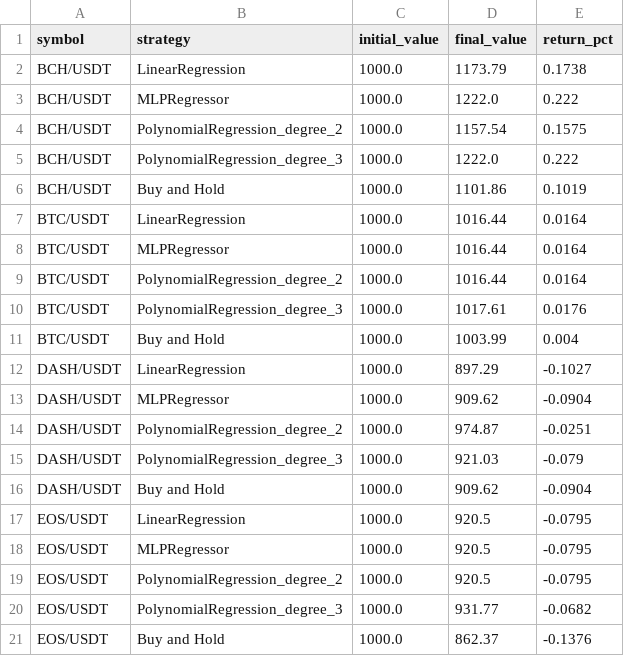
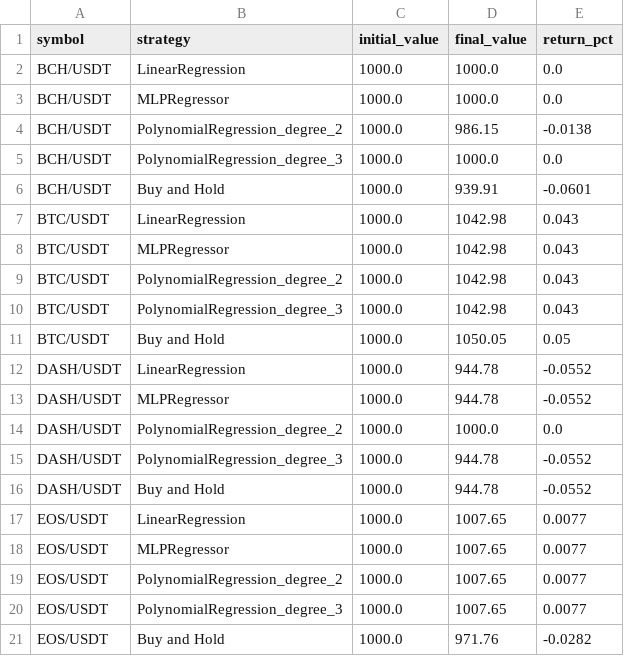
Before and after one commit to ronenfilho/cripto_analytics, a CSV file: data/processed/simulation_results_consolidated.csv, drawn as a sheet; only a part is shown; the diff covers the shown part only.

```diff
--- a/data/processed/simulation_results_consolidated.csv
+++ b/data/processed/simulation_results_consolidated.csv
@@ -1,21 +1,21 @@
 symbol,strategy,initial_value,final_value,return_pct
-BCH/USDT,LinearRegression,1000.0,1173.79,0.1738
-BCH/USDT,MLPRegressor,1000.0,1222.0,0.222
-BCH/USDT,PolynomialRegression_degree_2,1000.0,1157.54,0.1575
-BCH/USDT,PolynomialRegression_degree_3,1000.0,1222.0,0.222
-BCH/USDT,Buy and Hold,1000.0,1101.86,0.1019
-BTC/USDT,LinearRegression,1000.0,1016.44,0.0164
-BTC/USDT,MLPRegressor,1000.0,1016.44,0.0164
-BTC/USDT,PolynomialRegression_degree_2,1000.0,1016.44,0.0164
-BTC/USDT,PolynomialRegression_degree_3,1000.0,1017.61,0.0176
-BTC/USDT,Buy and Hold,1000.0,1003.99,0.004
-DASH/USDT,LinearRegression,1000.0,897.29,-0.1027
-DASH/USDT,MLPRegressor,1000.0,909.62,-0.0904
-DASH/USDT,PolynomialRegression_degree_2,1000.0,974.87,-0.0251
-DASH/USDT,PolynomialRegression_degree_3,1000.0,921.03,-0.079
-DASH/USDT,Buy and Hold,1000.0,909.62,-0.0904
-EOS/USDT,LinearRegression,1000.0,920.5,-0.0795
-EOS/USDT,MLPRegressor,1000.0,920.5,-0.0795
-EOS/USDT,PolynomialRegression_degree_2,1000.0,920.5,-0.0795
-EOS/USDT,PolynomialRegression_degree_3,1000.0,931.77,-0.0682
-EOS/USDT,Buy and Hold,1000.0,862.37,-0.1376
+BCH/USDT,LinearRegression,1000.0,1000.0,0.0
+BCH/USDT,MLPRegressor,1000.0,1000.0,0.0
+BCH/USDT,PolynomialRegression_degree_2,1000.0,986.15,-0.0138
+BCH/USDT,PolynomialRegression_degree_3,1000.0,1000.0,0.0
+BCH/USDT,Buy and Hold,1000.0,939.91,-0.0601
+BTC/USDT,LinearRegression,1000.0,1042.98,0.043
+BTC/USDT,MLPRegressor,1000.0,1042.98,0.043
+BTC/USDT,PolynomialRegression_degree_2,1000.0,1042.98,0.043
+BTC/USDT,PolynomialRegression_degree_3,1000.0,1042.98,0.043
+BTC/USDT,Buy and Hold,1000.0,1050.05,0.05
+DASH/USDT,LinearRegression,1000.0,944.78,-0.0552
+DASH/USDT,MLPRegressor,1000.0,944.78,-0.0552
+DASH/USDT,PolynomialRegression_degree_2,1000.0,1000.0,0.0
+DASH/USDT,PolynomialRegression_degree_3,1000.0,944.78,-0.0552
+DASH/USDT,Buy and Hold,1000.0,944.78,-0.0552
+EOS/USDT,LinearRegression,1000.0,1007.65,0.0077
+EOS/USDT,MLPRegressor,1000.0,1007.65,0.0077
+EOS/USDT,PolynomialRegression_degree_2,1000.0,1007.65,0.0077
+EOS/USDT,PolynomialRegression_degree_3,1000.0,1007.65,0.0077
+EOS/USDT,Buy and Hold,1000.0,971.76,-0.0282
```
Also changed, not shown: 60 edited cells elsewhere in this file, 43 other files.
